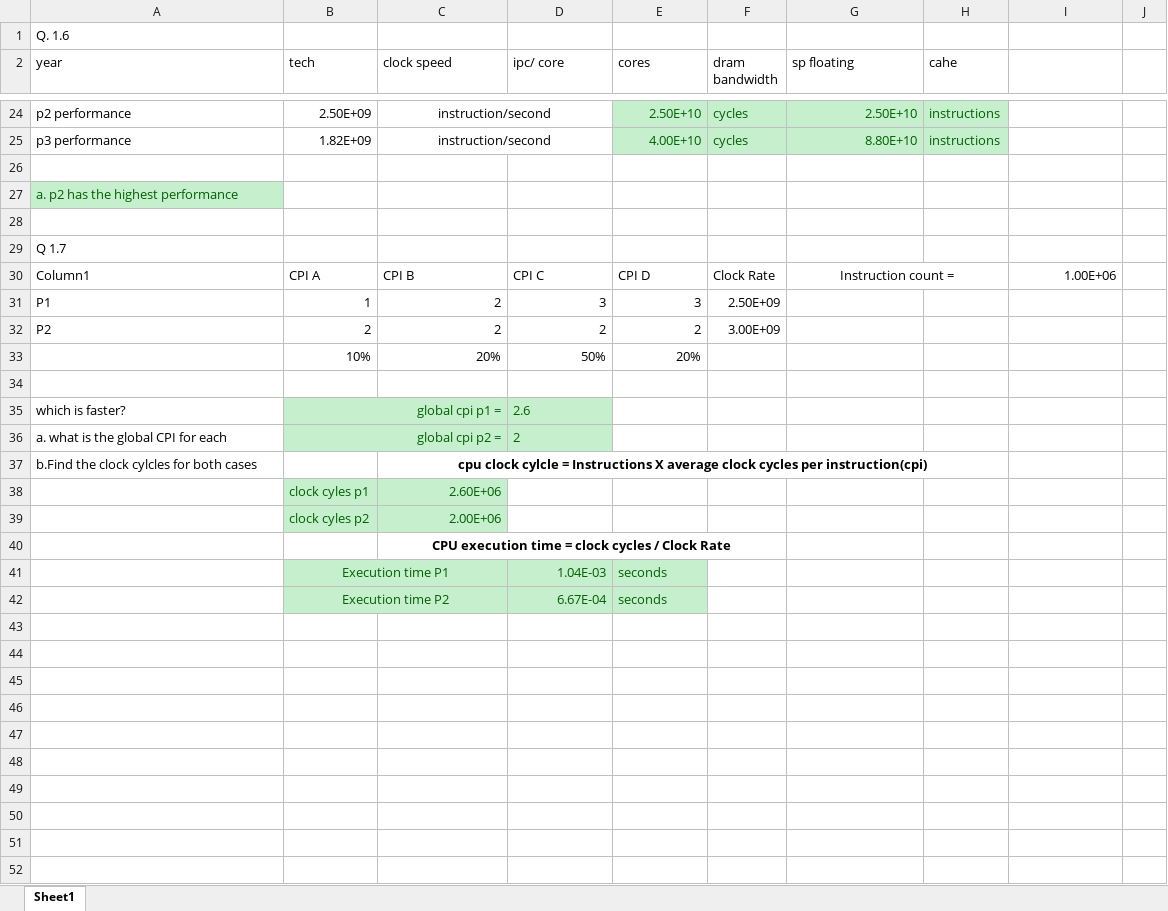
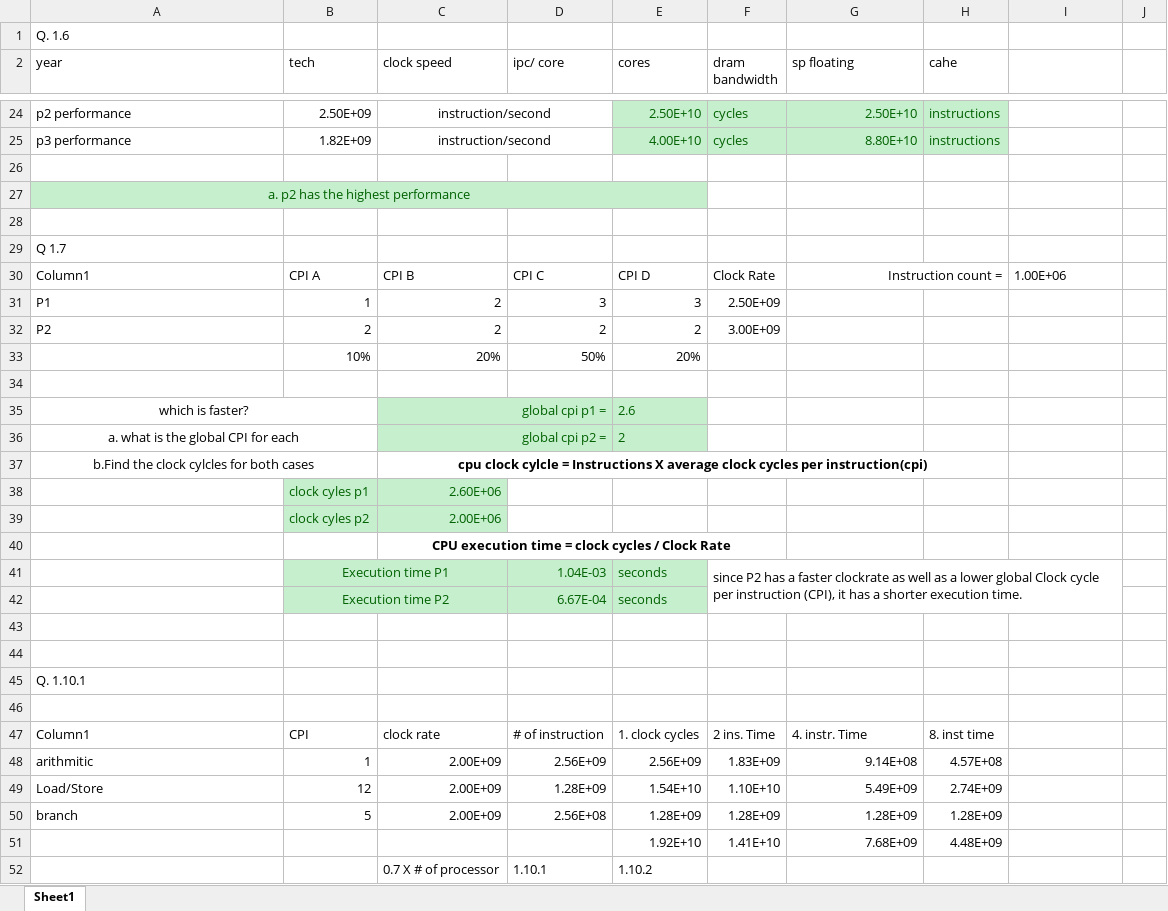
Before and after one commit to JP-Jose/Ecen_4243, an Excel workbook: HomeWork/Jose_Perez_Hw1.xlsx, sheet Sheet1, drawn as a sheet; only a part is shown, gaps mark what is left out; values as stored, in another font and other column widths than the file's, no borders; table styles not drawn; removed rows and columns are numbered as before the commit, all else as after; the diff covers the shown part only; the diff names each change by its address in the sheet, - before the commit and + after, or states it on an @@ line.

```diff
--- a/HomeWork/Jose_Perez_Hw1.xlsx (sheet Sheet1)
+++ b/HomeWork/Jose_Perez_Hw1.xlsx (sheet Sheet1)
-A27 alignment: left
+A27 alignment: center
+A27:E27 merged
-B27:E27 fill: none
+B27:E27 fill: #C6EFCE
-G30 alignment: center
+G30 alignment: right
-I30 alignment: right
+I30 alignment: left
-row 35: which is faster? | global cpi p1 = |  | 2.6
-row 36: a. what is the global CPI for each | global cpi p2 = |  | 2
+row 35: which is faster? |  | global cpi p1 = |  | 2.6
+row 36: a. what is the global CPI for each |  | global cpi p2 = |  | 2
-A37 alignment: left
+A37 alignment: center
+A37:B37 merged
-F41 (dram bandwidth): (empty)
+F41 (dram bandwidth): since P2 has a faster clockrate as well as a lower global Clock cycle per instruction (CPI), it has a shorter execution time.
+F41:I42 merged
+row 43: (empty)
+row 44: (empty)
+row 45: Q. 1.10.1
+row 46: (empty)
+row 47: Column1 | CPI | clock rate | # of instruction | 1. clock cycles | 2 ins. Time | 4. instr. Time | 8. inst time
+row 48: arithmitic | 1 | 2.00E+09 | 2.56E+09 | 2.56E+09 | 1.83E+09 | 9.14E+08 | 4.57E+08
+row 49: Load/Store | 12 | 2.00E+09 | 1.28E+09 | 1.54E+10 | 1.10E+10 | 5.49E+09 | 2.74E+09
+row 50: branch | 5 | 2.00E+09 | 2.56E+08 | 1.28E+09 | 1.28E+09 | 1.28E+09 | 1.28E+09
+row 51:  |  |  |  | 1.92E+10 | 1.41E+10 | 7.68E+09 | 4.48E+09
+row 52:  |  | 0.7 X # of processor | 1.10.1 | 1.10.2
```
Also changed, not shown: 180 added rows, 3 edited cells, cell formats and merged cells elsewhere in this sheet, formulas that keep their value, 5 other files.
